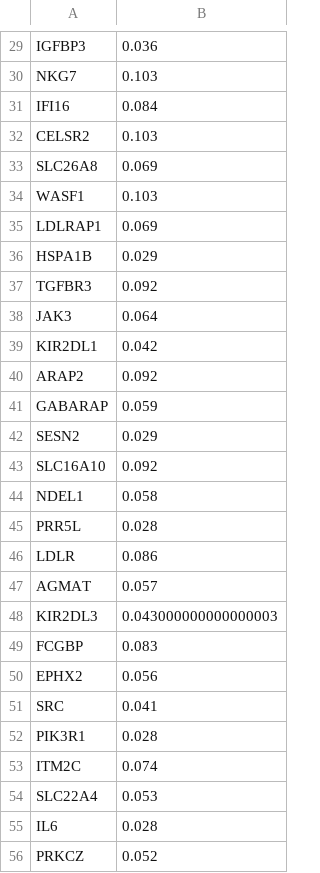
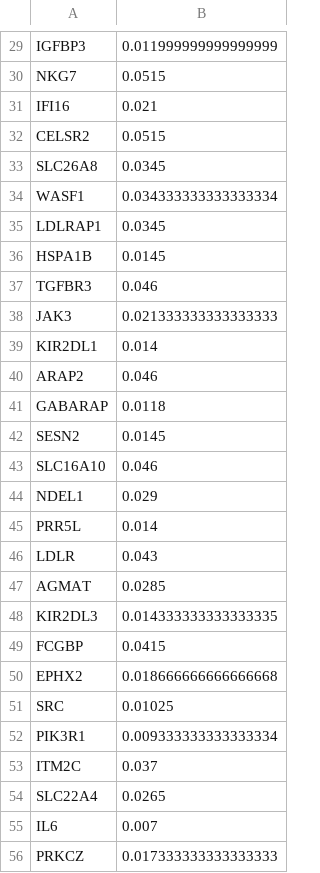
Before and after one commit to YE-Hordijk/Age_and_Inflammation_Related_genes_analysis, a CSV file: FinalResults/CombinedGenelists!/SVM.csv, drawn as a sheet; only a part is shown, gaps mark what is left out; the diff covers the shown part only; the diff names each change by its address in the sheet, - before the commit and + after, or states it on an @@ line.

```diff
--- a/FinalResults/CombinedGenelists!/SVM.csv
+++ b/FinalResults/CombinedGenelists!/SVM.csv
-B29: 0.036
+B29: 0.011999999999999999
-B30: 0.103
+B30: 0.0515
-B31: 0.084
+B31: 0.021
-B32: 0.103
+B32: 0.0515
-B33: 0.069
+B33: 0.0345
-B34: 0.103
+B34: 0.034333333333333334
-B35: 0.069
+B35: 0.0345
-B36: 0.029
+B36: 0.0145
-B37: 0.092
+B37: 0.046
-B38: 0.064
+B38: 0.021333333333333333
-B39: 0.042
+B39: 0.014
-B40: 0.092
+B40: 0.046
-B41: 0.059
+B41: 0.0118
-B42: 0.029
+B42: 0.0145
-B43: 0.092
+B43: 0.046
-B44: 0.058
+B44: 0.029
-B45: 0.028
+B45: 0.014
-B46: 0.086
+B46: 0.043
-B47: 0.057
+B47: 0.0285
-B48: 0.043000000000000003
+B48: 0.014333333333333335
-B49: 0.083
+B49: 0.0415
-B50: 0.056
+B50: 0.018666666666666668
-B51: 0.041
+B51: 0.01025
-B52: 0.028
+B52: 0.009333333333333334
-B53: 0.074
+B53: 0.037
-B54: 0.053
+B54: 0.0265
-B55: 0.028
+B55: 0.007
-B56: 0.052
+B56: 0.017333333333333333
```
Also changed, not shown: 72 edited cells elsewhere in this file, FinalResults/CombinedGenelists!/DT.csv, FinalResults/CombinedGenelists!/RF-SVM-DT_Venn.csv, 24 other files.
